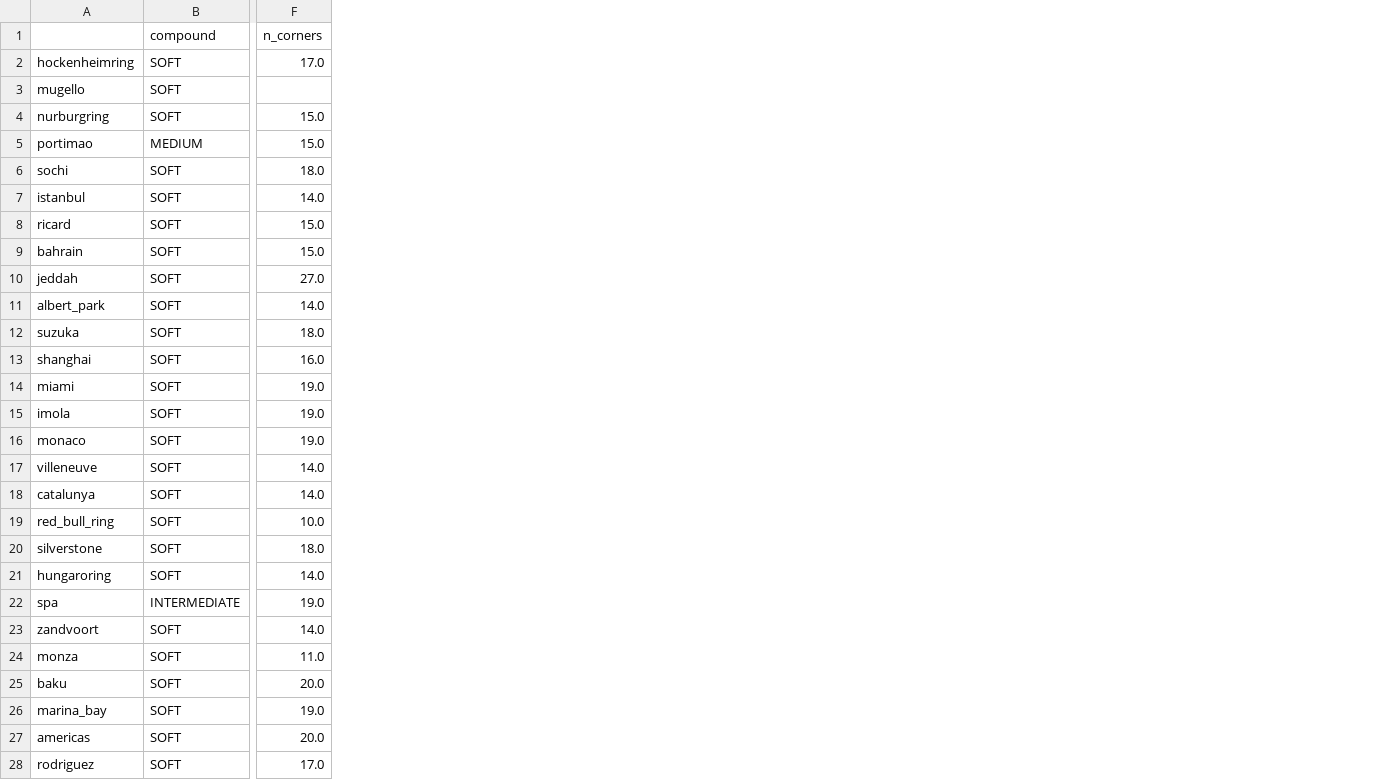
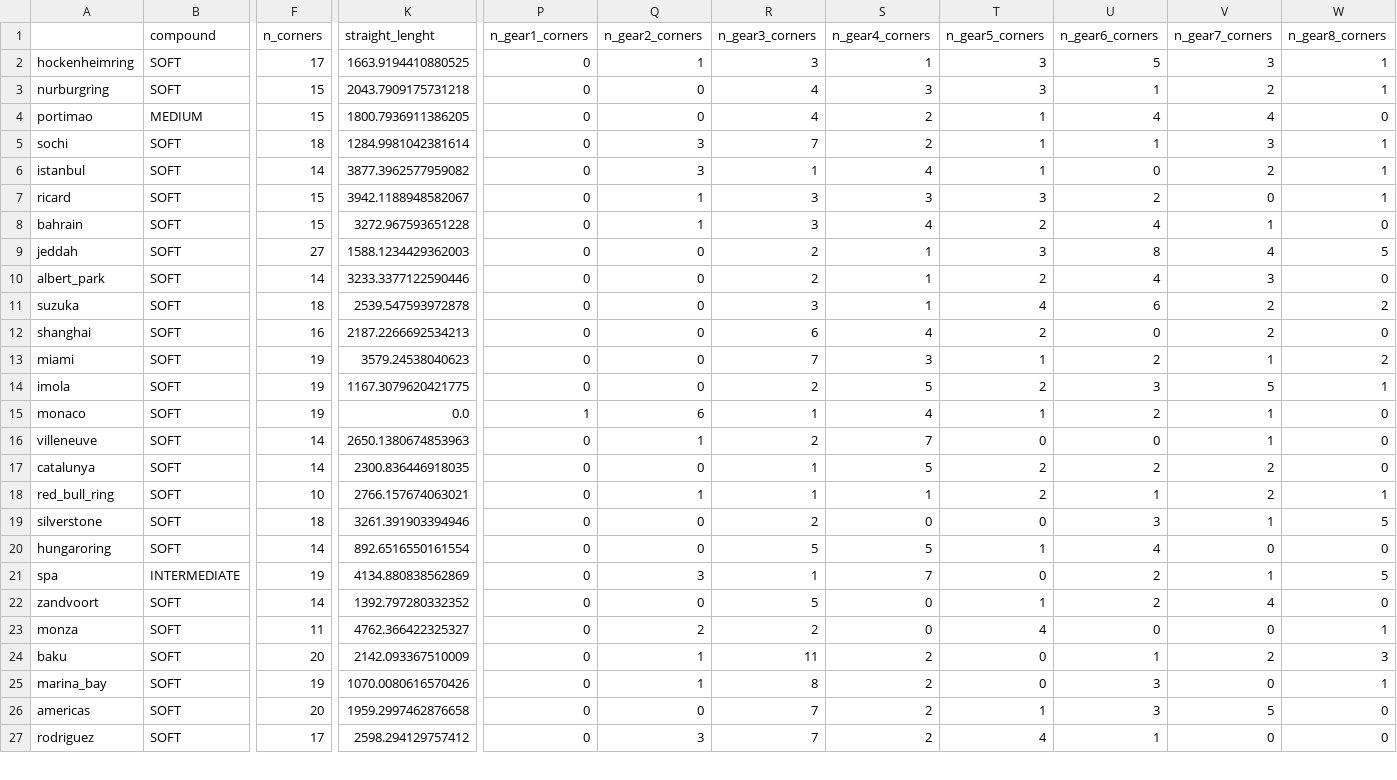
Before and after one commit to SupernovaIa/Formula-1-ML-Project, a CSV file: data/output/circuits.csv, drawn as a sheet; only a part is shown, gaps mark what is left out; removed rows and columns are numbered as before the commit, all else as after; rows hold the shown columns only; the diff covers the shown part only; the diff names each change by its address in the sheet, - before the commit and + after, or states it on an @@ line.

```diff
--- a/data/output/circuits.csv
+++ b/data/output/circuits.csv
+column K (straight_lenght), rows 2-27: 1663.9194410880525 | 2043.7909175731218 | 1800.7936911386205 | 1284.9981042381614 | 3877.3962577959082 | 3942.1188948582067 | 3272.967593651228 | 1588.1234429362003 | 3233.3377122590446 | 2539.547593972878 | 2187.2266692534213 | 3579.24538040623 | 1167.3079620421775 | 0.0 | 2650.1380674853963 | 2300.836446918035 | 2766.157674063021 | 3261.391903394946 | 892.6516550161554 | 4134.880838562869 | 1392.797280332352 | 4762.366422325327 | 2142.093367510009 | 1070.0080616570426 | 1959.2997462876658 | 2598.294129757412
+column P (n_gear1_corners), rows 2-27: 0 | 0 | 0 | 0 | 0 | 0 | 0 | 0 | 0 | 0 | 0 | 0 | 0 | 1 | 0 | 0 | 0 | 0 | 0 | 0 | 0 | 0 | 0 | 0 | 0 | 0
+column Q (n_gear2_corners), rows 2-27: 1 | 0 | 0 | 3 | 3 | 1 | 1 | 0 | 0 | 0 | 0 | 0 | 0 | 6 | 1 | 0 | 1 | 0 | 0 | 3 | 0 | 2 | 1 | 1 | 0 | 3
+column R (n_gear3_corners), rows 2-27: 3 | 4 | 4 | 7 | 1 | 3 | 3 | 2 | 2 | 3 | 6 | 7 | 2 | 1 | 2 | 1 | 1 | 2 | 5 | 1 | 5 | 2 | 11 | 8 | 7 | 7
+column S (n_gear4_corners), rows 2-27: 1 | 3 | 2 | 2 | 4 | 3 | 4 | 1 | 1 | 1 | 4 | 3 | 5 | 4 | 7 | 5 | 1 | 0 | 5 | 7 | 0 | 0 | 2 | 2 | 2 | 2
+column T (n_gear5_corners), rows 2-27: 3 | 3 | 1 | 1 | 1 | 3 | 2 | 3 | 2 | 4 | 2 | 1 | 2 | 1 | 0 | 2 | 2 | 0 | 1 | 0 | 1 | 4 | 0 | 0 | 1 | 4
+column U (n_gear6_corners), rows 2-27: 5 | 1 | 4 | 1 | 0 | 2 | 4 | 8 | 4 | 6 | 0 | 2 | 3 | 2 | 0 | 2 | 1 | 3 | 4 | 2 | 2 | 0 | 1 | 3 | 3 | 1
+column V (n_gear7_corners), rows 2-27: 3 | 2 | 4 | 3 | 2 | 0 | 1 | 4 | 3 | 2 | 2 | 1 | 5 | 1 | 1 | 2 | 2 | 1 | 0 | 1 | 4 | 0 | 2 | 0 | 5 | 0
+column W (n_gear8_corners), rows 2-27: 1 | 1 | 0 | 1 | 1 | 1 | 0 | 5 | 0 | 2 | 0 | 2 | 1 | 0 | 0 | 0 | 1 | 5 | 0 | 5 | 0 | 1 | 3 | 1 | 0 | 0
-F2 (n_corners): 17.0
+F2 (n_corners): 17
-row 3: mugello | SOFT
-F3:F4 (n_corners): 15.0
+F3:F4 (n_corners): 15
-F5 (n_corners): 18.0
+F5 (n_corners): 18
-F6 (n_corners): 14.0
+F6 (n_corners): 14
-F7:F8 (n_corners): 15.0
+F7:F8 (n_corners): 15
-F9 (n_corners): 27.0
+F9 (n_corners): 27
-F10 (n_corners): 14.0
+F10 (n_corners): 14
-F11 (n_corners): 18.0
+F11 (n_corners): 18
-F12 (n_corners): 16.0
+F12 (n_corners): 16
-F13:F15 (n_corners): 19.0
+F13:F15 (n_corners): 19
-F16:F17 (n_corners): 14.0
+F16:F17 (n_corners): 14
-F18 (n_corners): 10.0
+F18 (n_corners): 10
-F19 (n_corners): 18.0
+F19 (n_corners): 18
-F20 (n_corners): 14.0
+F20 (n_corners): 14
-F21 (n_corners): 19.0
+F21 (n_corners): 19
-F22 (n_corners): 14.0
+F22 (n_corners): 14
-F23 (n_corners): 11.0
+F23 (n_corners): 11
-F24 (n_corners): 20.0
+F24 (n_corners): 20
-F25 (n_corners): 19.0
+F25 (n_corners): 19
-F26 (n_corners): 20.0
+F26 (n_corners): 20
-F27 (n_corners): 17.0
+F27 (n_corners): 17
```
Also changed, not shown: 4 edited cells elsewhere in this file, 6 other files.
